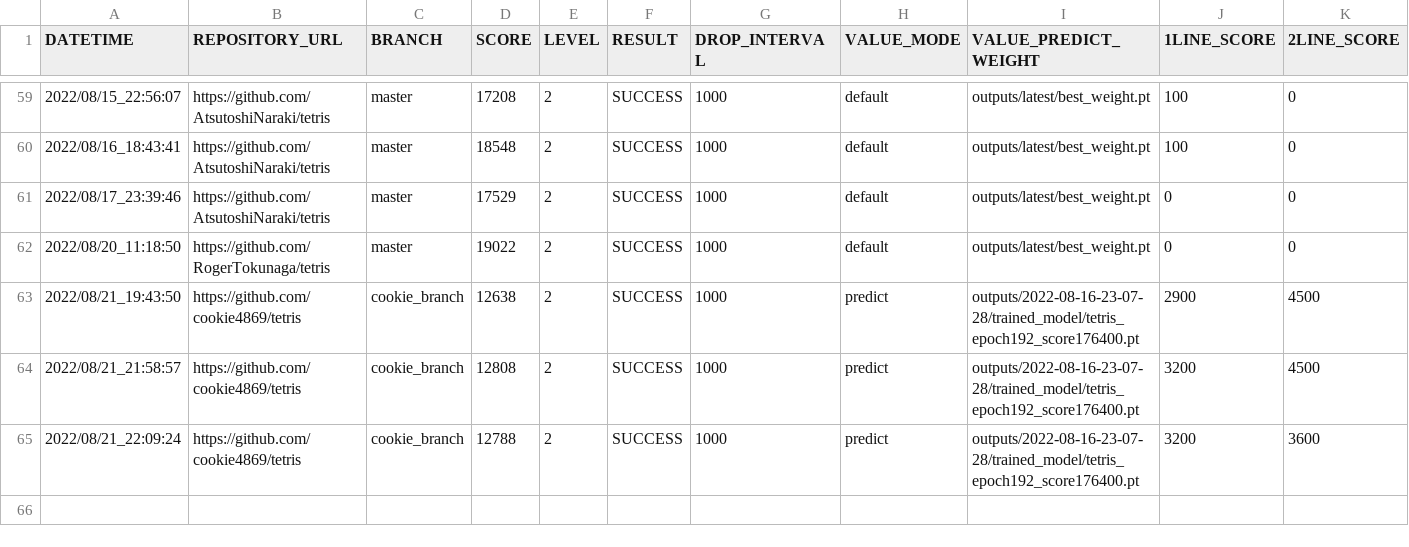
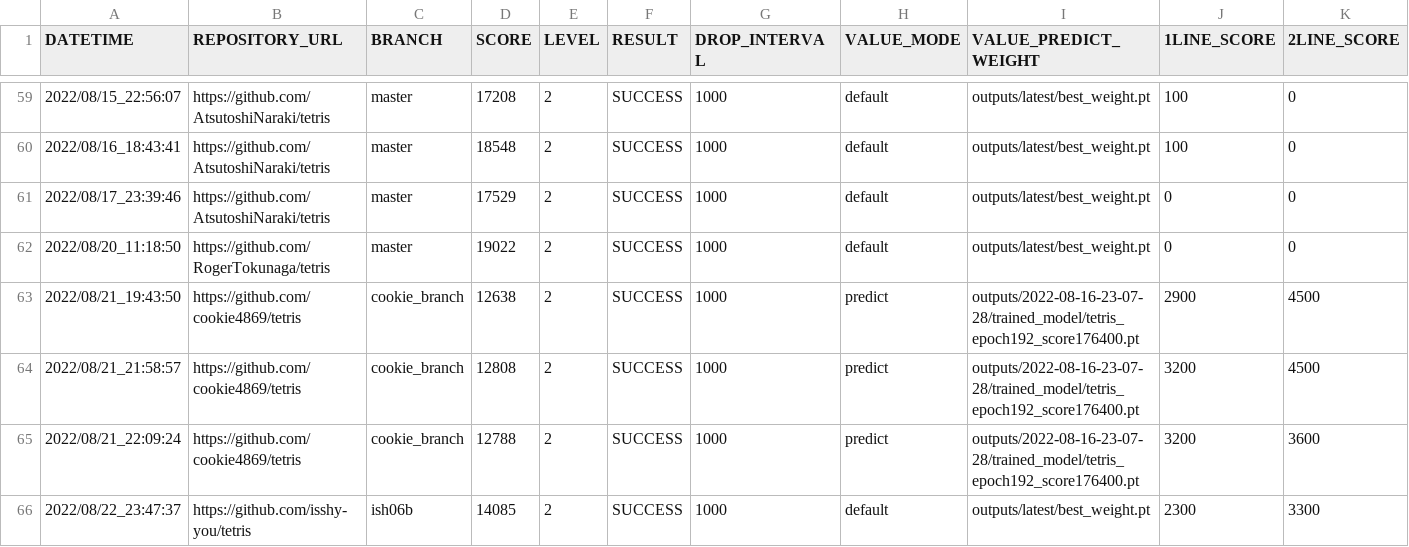
Before and after one commit to ChallengeClub/tetris_score_server, a CSV file: log/result_level_2.csv, drawn as a sheet; only a part is shown, gaps mark what is left out; rows hold the shown columns only; the diff names each change by its address in the sheet, - before the commit and + after, or states it on an @@ line.

```diff
--- a/log/result_level_2.csv
+++ b/log/result_level_2.csv
+row 66: 2022/08/22_23:47:37 | https://github.com/isshy-you/tetris | ish06b | 14085 | 2 | SUCCESS | 1000 | default | outputs/latest/best_weight.pt | 2300 | 3300
```
Also changed, not shown: log/result.csv, log/result_ranking_level_2.csv.
